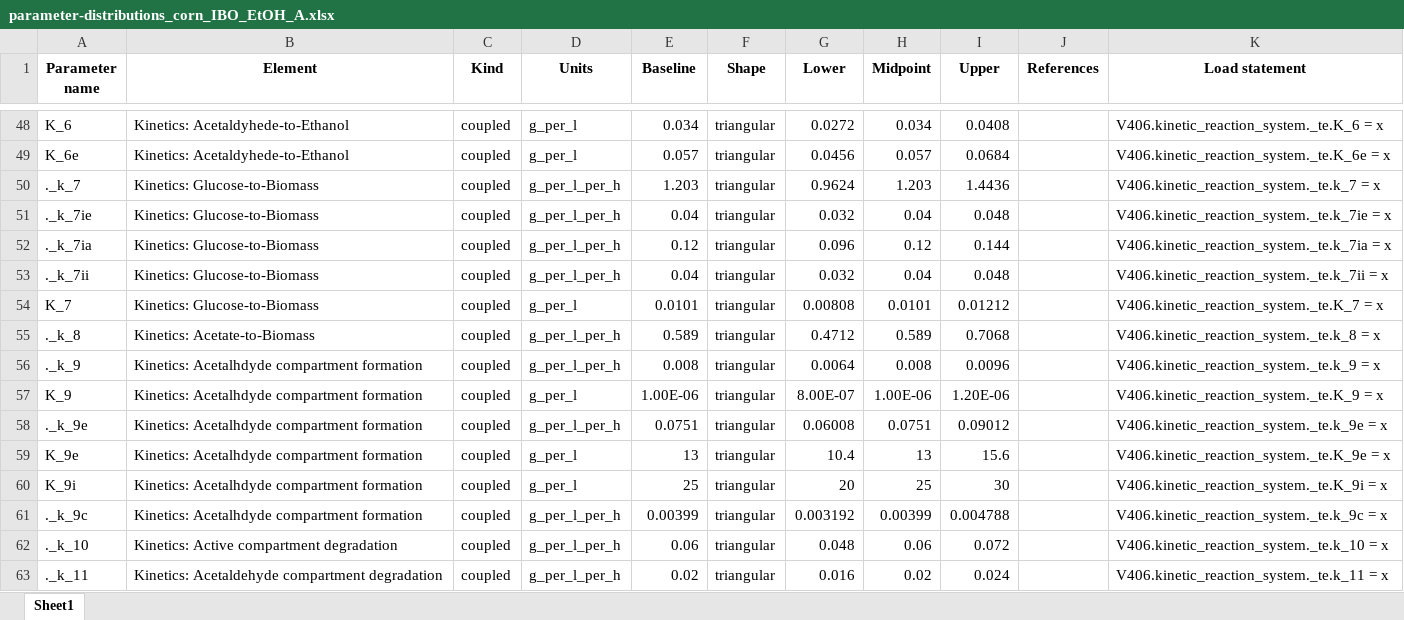
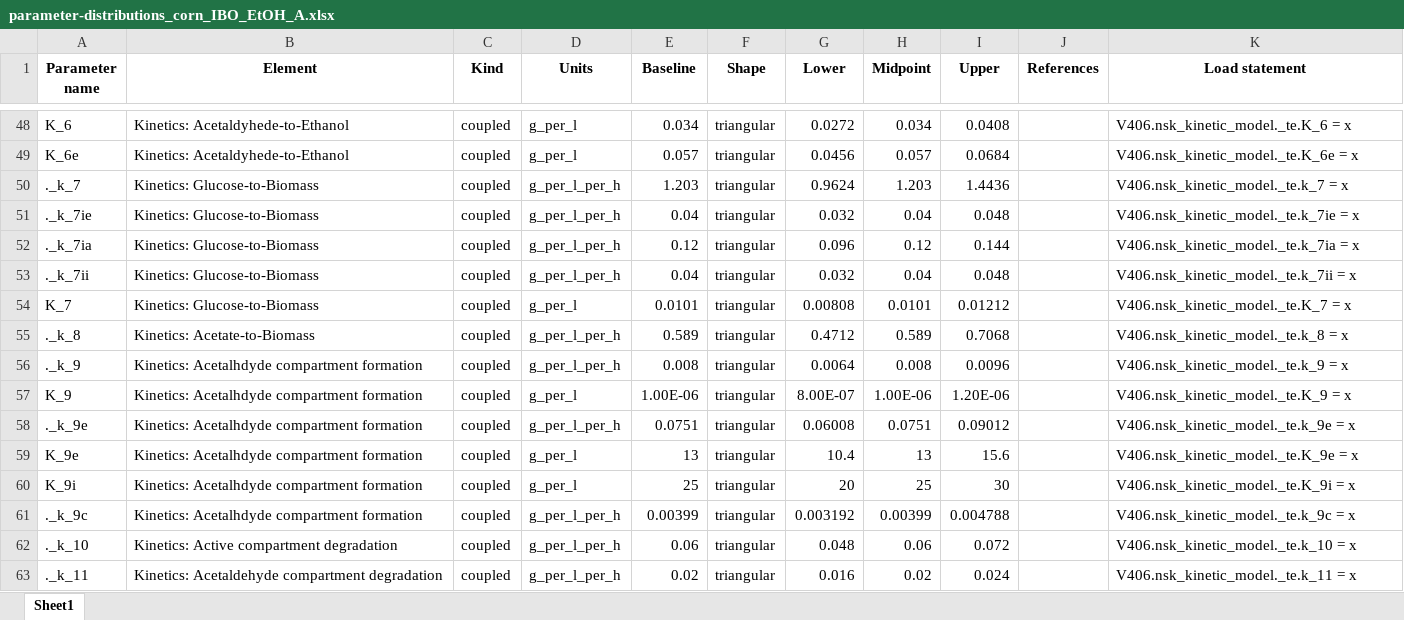
Before and after one commit to yz1679-cloud/Bioindustrial-Park, an Excel workbook: biorefineries/isobutanol/analyses/full/parameter_distributions/parameter-distributions_corn_IBO_EtOH_A.xlsx, sheet Sheet1, drawn as a sheet; only a part is shown, gaps mark what is left out; values as stored, in another font and other column widths than the file's, no borders; the diff covers the shown part only; the diff names each change by its address in the sheet, - before the commit and + after, or states it on an @@ line.

```diff
--- a/biorefineries/isobutanol/analyses/full/parameter_distributions/parameter-distributions_corn_IBO_EtOH_A.xlsx (sheet Sheet1)
+++ b/biorefineries/isobutanol/analyses/full/parameter_distributions/parameter-distributions_corn_IBO_EtOH_A.xlsx (sheet Sheet1)
-K48 (Load statement): V406.kinetic_reaction_system._te.K_6 = x
+K48 (Load statement): V406.nsk_kinetic_model._te.K_6 = x
-K49 (Load statement): V406.kinetic_reaction_system._te.K_6e = x
+K49 (Load statement): V406.nsk_kinetic_model._te.K_6e = x
-K50 (Load statement): V406.kinetic_reaction_system._te.k_7 = x
+K50 (Load statement): V406.nsk_kinetic_model._te.k_7 = x
-K51 (Load statement): V406.kinetic_reaction_system._te.k_7ie = x
+K51 (Load statement): V406.nsk_kinetic_model._te.k_7ie = x
-K52 (Load statement): V406.kinetic_reaction_system._te.k_7ia = x
+K52 (Load statement): V406.nsk_kinetic_model._te.k_7ia = x
-K53 (Load statement): V406.kinetic_reaction_system._te.k_7ii = x
+K53 (Load statement): V406.nsk_kinetic_model._te.k_7ii = x
-K54 (Load statement): V406.kinetic_reaction_system._te.K_7 = x
+K54 (Load statement): V406.nsk_kinetic_model._te.K_7 = x
-K55 (Load statement): V406.kinetic_reaction_system._te.k_8 = x
+K55 (Load statement): V406.nsk_kinetic_model._te.k_8 = x
-K56 (Load statement): V406.kinetic_reaction_system._te.k_9 = x
+K56 (Load statement): V406.nsk_kinetic_model._te.k_9 = x
-K57 (Load statement): V406.kinetic_reaction_system._te.K_9 = x
+K57 (Load statement): V406.nsk_kinetic_model._te.K_9 = x
-K58 (Load statement): V406.kinetic_reaction_system._te.k_9e = x
+K58 (Load statement): V406.nsk_kinetic_model._te.k_9e = x
-K59 (Load statement): V406.kinetic_reaction_system._te.K_9e = x
+K59 (Load statement): V406.nsk_kinetic_model._te.K_9e = x
-K60 (Load statement): V406.kinetic_reaction_system._te.K_9i = x
+K60 (Load statement): V406.nsk_kinetic_model._te.K_9i = x
-K61 (Load statement): V406.kinetic_reaction_system._te.k_9c = x
+K61 (Load statement): V406.nsk_kinetic_model._te.k_9c = x
-K62 (Load statement): V406.kinetic_reaction_system._te.k_10 = x
+K62 (Load statement): V406.nsk_kinetic_model._te.k_10 = x
-K63 (Load statement): V406.kinetic_reaction_system._te.k_11 = x
+K63 (Load statement): V406.nsk_kinetic_model._te.k_11 = x
```
Also changed, not shown: 27 edited cells elsewhere in this sheet, biorefineries/isobutanol/analyses/full/parameter_distributions/parameter-distributions_corn_IBO_EtOH_B.xlsx, 14 other files.
